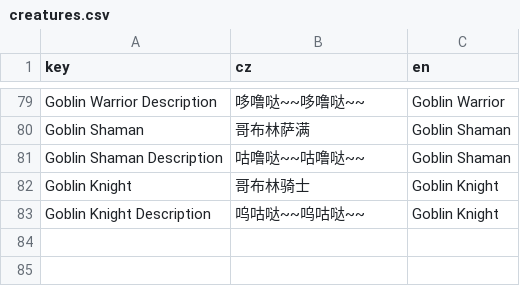
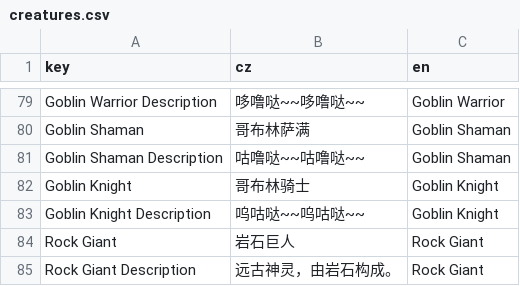
Before and after one commit to inmny/CW_FanstasyCreature, a CSV file: Locales/creatures.csv, drawn as a sheet; only a part is shown, gaps mark what is left out.

```diff
--- a/Locales/creatures.csv
+++ b/Locales/creatures.csv
@@ -83 +83,3 @@ Goblin Knight,哥布林骑士,Goblin Knight
 Goblin Knight Description,呜咕哒~~呜咕哒~~,Goblin Knight
+Rock Giant,岩石巨人,Rock Giant
+Rock Giant Description,远古神灵，由岩石构成。,Rock Giant
```
Also changed, not shown: 25 other files.
